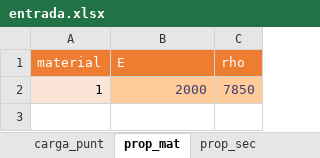
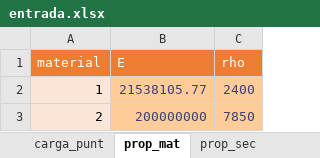
Before and after one commit to estebanhst/analisis_vibraciones, an Excel workbook: avances_semanales/fase1/entrada.xlsx, sheet prop_mat, drawn as a sheet; values as stored, in another font and other column widths than the file's, no borders; table styles not drawn; the diff names each change by its address in the sheet, - before the commit and + after, or states it on an @@ line.

```diff
--- a/avances_semanales/fase1/entrada.xlsx (sheet prop_mat)
+++ b/avances_semanales/fase1/entrada.xlsx (sheet prop_mat)
-B2 (E): 2000
+B2 (E): 21538105.77
-C2 (rho): 7850
+C2 (rho): 2400
+row 3: 2 | 200000000 | 7850
```
Also changed, not shown: sheet carga_punt, sheet elementos, sheet prop_sec, sheet carga_distr, 5 other files.
